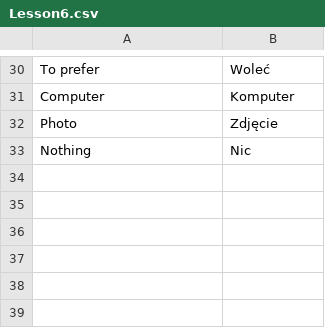
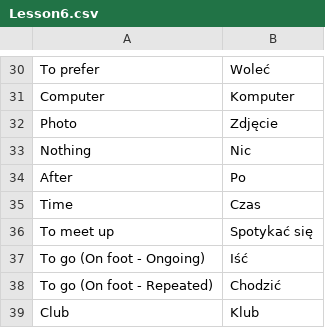
Before and after one commit to TheGreatWeekendEscape/Polski, a CSV file: src/main/resources/vocabulary/Lesson6.csv, drawn as a sheet; only a part is shown, gaps mark what is left out; the diff names each change by its address in the sheet, - before the commit and + after, or states it on an @@ line.

Commit message:
Lesson6 update, Rand update

```diff
--- a/src/main/resources/vocabulary/Lesson6.csv
+++ b/src/main/resources/vocabulary/Lesson6.csv
+row 34: After | Po
+row 35: Time | Czas
+row 36: To meet up | Spotykać się
+row 37: To go (On foot - Ongoing) | Iść
+row 38: To go (On foot - Repeated) | Chodzić
+row 39: Club | Klub
```
Also changed, not shown: 1 other file.
